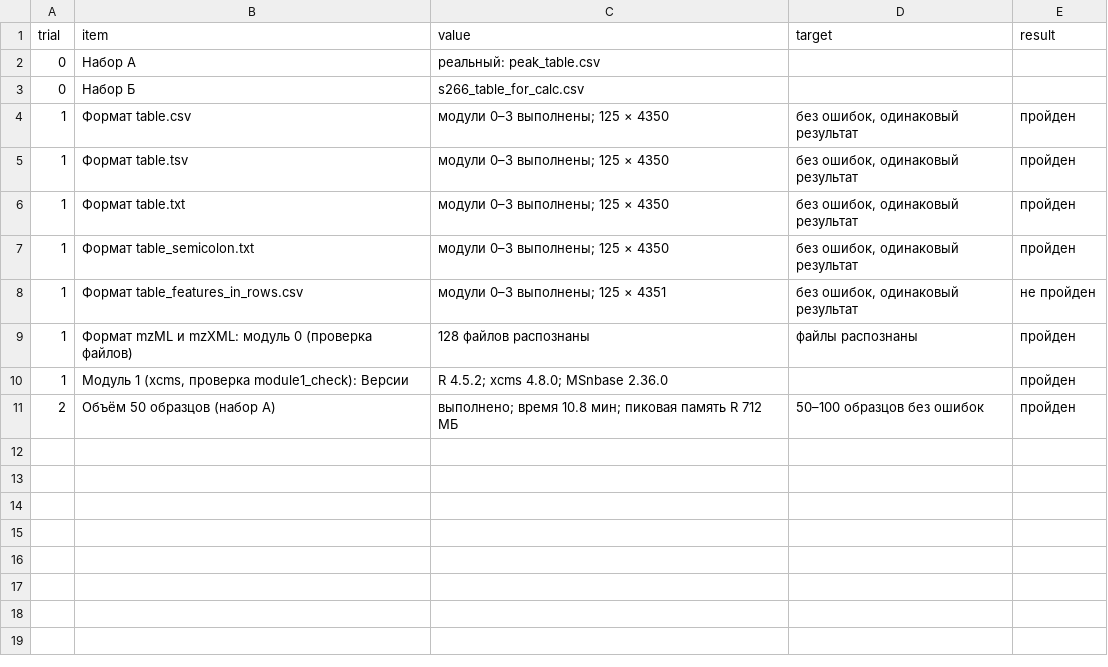
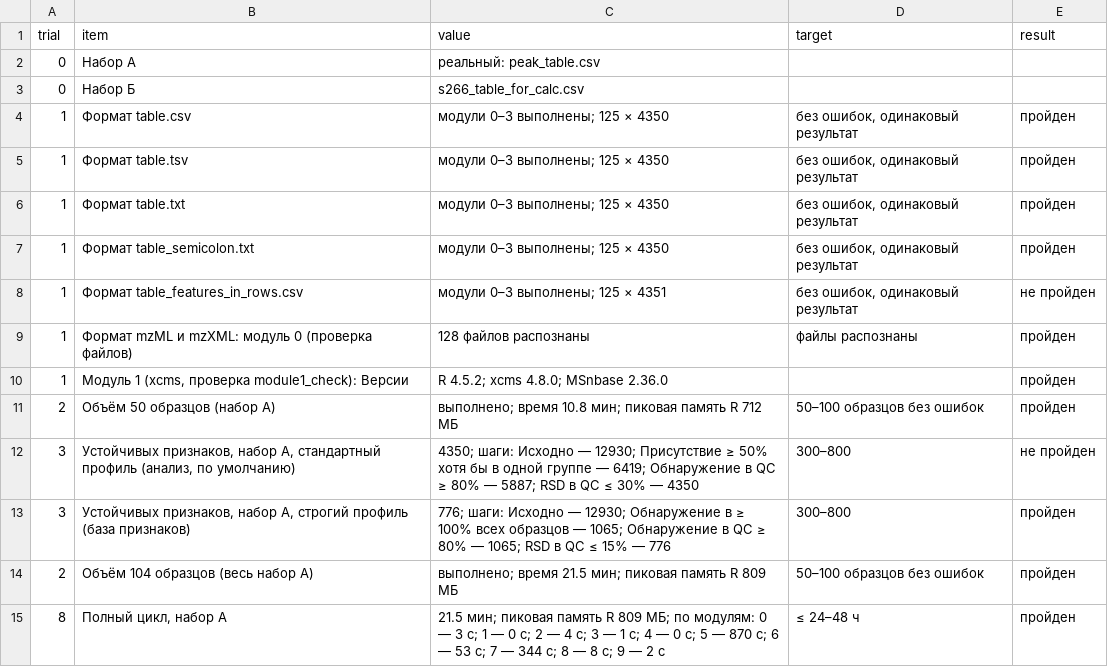
Before and after one commit to avolorf/metab, a CSV file: runs/ispytaniya/protocol.csv, drawn as a sheet; the diff names each change by its address in the sheet, - before the commit and + after, or states it on an @@ line.

```diff
--- a/runs/ispytaniya/protocol.csv
+++ b/runs/ispytaniya/protocol.csv
+row 12: 3 | Устойчивых признаков, набор А, стандартный профиль (анализ, по умолчанию) | 4350; шаги: Исходно — 12930; Присутствие ≥ 50% хотя бы в одной группе — 6419; Обнаружение в QC ≥ 80% — 5887; RSD в QC ≤ 30% — 4350 | 300–800 | не пройден
+row 13: 3 | Устойчивых признаков, набор А, строгий профиль (база признаков) | 776; шаги: Исходно — 12930; Обнаружение в ≥ 100% всех образцов — 1065; Обнаружение в QC ≥ 80% — 1065; RSD в QC ≤ 15% — 776 | 300–800 | пройден
+row 14: 2 | Объём 104 образцов (весь набор А) | выполнено; время 21.5 мин; пиковая память R 809 МБ | 50–100 образцов без ошибок | пройден
+row 15: 8 | Полный цикл, набор А | 21.5 мин; пиковая память R 809 МБ; по модулям: 0 — 3 с; 1 — 0 с; 2 — 4 с; 3 — 1 с; 4 — 0 с; 5 — 870 с; 6 — 53 с; 7 — 344 с; 8 — 8 с; 9 — 2 с | ≤ 24–48 ч | пройден
```
Also changed, not shown: 1 other file.
